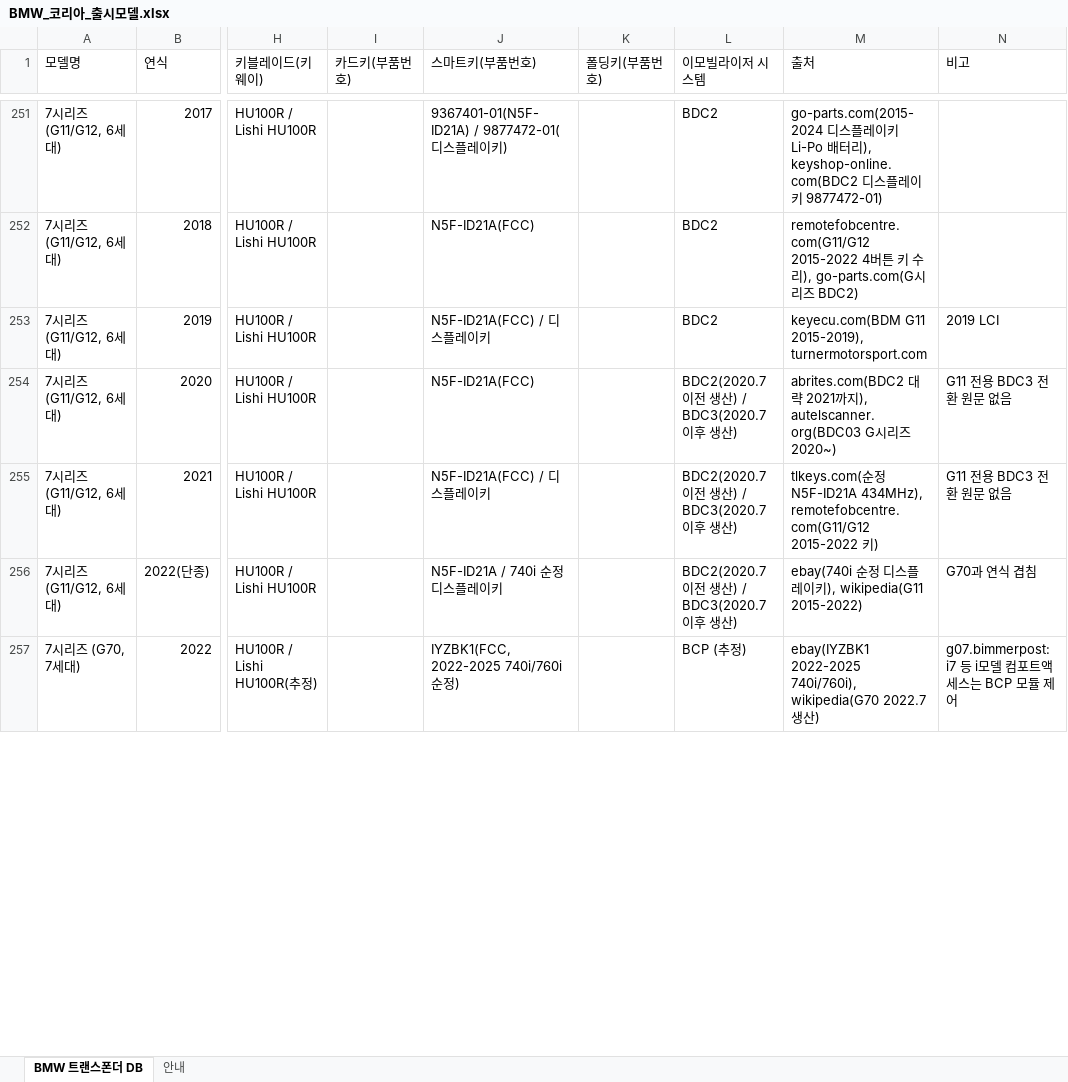
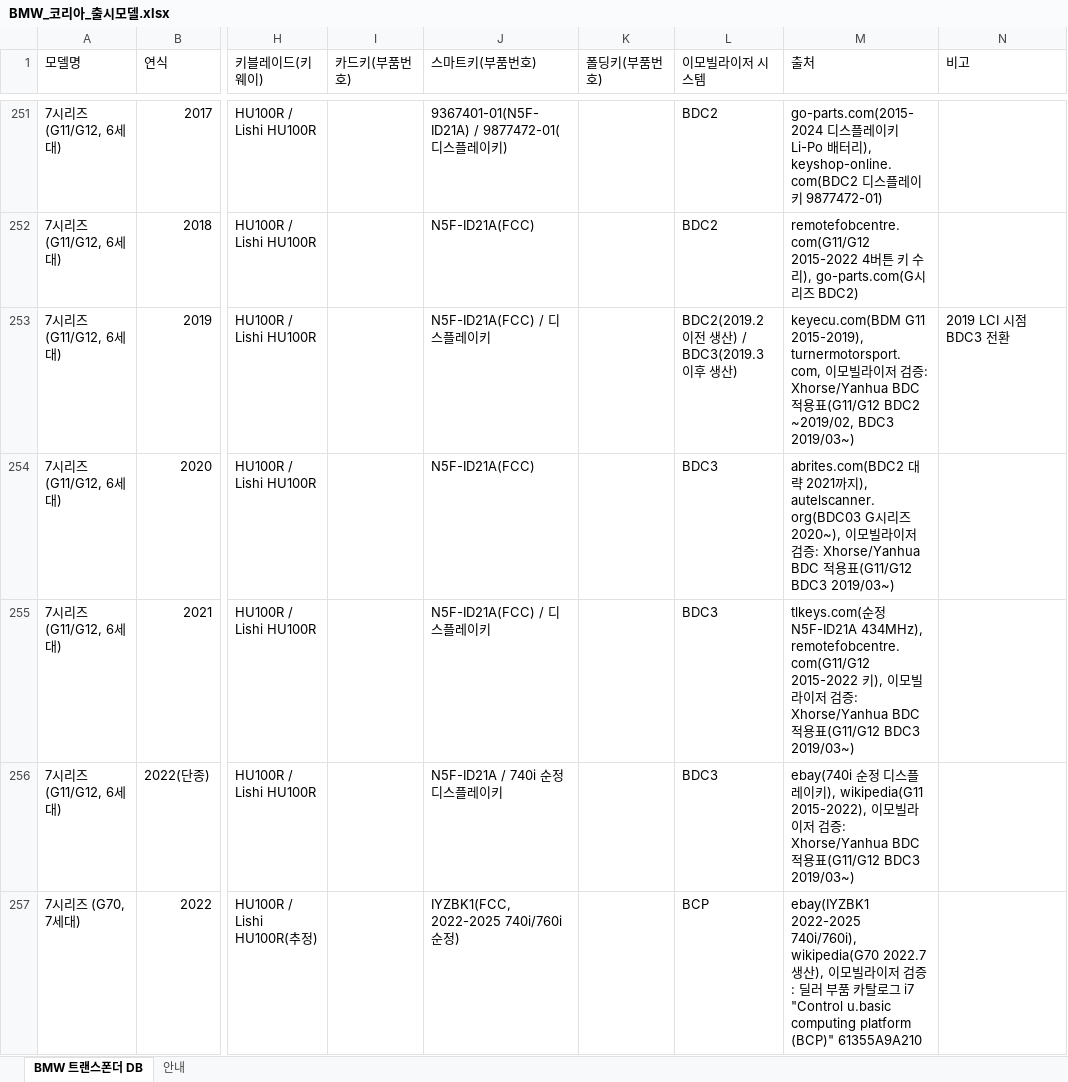
Before and after one commit to pegasusj8888-sudo/claude, an Excel workbook: BMW_코리아_출시모델.xlsx, sheet BMW 트랜스폰더 DB, drawn as a sheet; only a part is shown, gaps mark what is left out; values as stored, in another font and other column widths than the file's, no cell formats; the diff covers the shown part only; the diff names each change by its address in the sheet, - before the commit and + after, or states it on an @@ line.

```diff
--- a/BMW_코리아_출시모델.xlsx (sheet BMW 트랜스폰더 DB)
+++ b/BMW_코리아_출시모델.xlsx (sheet BMW 트랜스폰더 DB)
-L253 (이모빌라이저 시스템): BDC2
+L253 (이모빌라이저 시스템): BDC2(2019.2 이전 생산) / BDC3(2019.3 이후 생산)
-M253 (출처): …G11 2015-2019), turnermotorsport.com
+M253 (출처): …G11 2015-2019), turnermotorsport.com, 이모빌라이저 검증: Xhorse/Yanhua BDC 적용표(G11/G12 BDC2 ~2019/02, BDC3 2019/03~)
-N253 (비고): 2019 LCI
+N253 (비고): 2019 LCI 시점 BDC3 전환
-L254:L256 (이모빌라이저 시스템): BDC2(2020.7 이전 생산) / BDC3(2020.7 이후 생산)
+L254:L256 (이모빌라이저 시스템): BDC3
-M254 (출처): …즈 2020~)
+M254 (출처): …즈 2020~), 이모빌라이저 검증: Xhorse/Yanhua BDC 적용표(G11/G12 BDC3 2019/03~)
-N254:N255 (비고): G11 전용 BDC3 전환 원문 없음
+N254:N255 (비고): (empty)
-M255 (출처): …2015-2022 키)
+M255 (출처): …2015-2022 키), 이모빌라이저 검증: Xhorse/Yanhua BDC 적용표(G11/G12 BDC3 2019/03~)
-M256 (출처): …), wikipedia(G11 2015-2022)
+M256 (출처): …), wikipedia(G11 2015-2022), 이모빌라이저 검증: Xhorse/Yanhua BDC 적용표(G11/G12 BDC3 2019/03~)
-N256 (비고): G70과 연식 겹침
+N256 (비고): (empty)
-L257 (이모빌라이저 시스템): BCP (추정)
+L257 (이모빌라이저 시스템): BCP
-M257 (출처): …생산)
+M257 (출처): …생산), 이모빌라이저 검증: 딜러 부품 카탈로그 i7 "Control u.basic computing platform (BCP)" 61355A9A210
-N257 (비고): g07.bimmerpost: i7 등 i모델 컴포트액세스는 BCP 모듈 제어
+N257 (비고): (empty)
```
Also changed, not shown: 486 edited cells elsewhere in this sheet, sheet 안내, cell formats, 3 other files.
